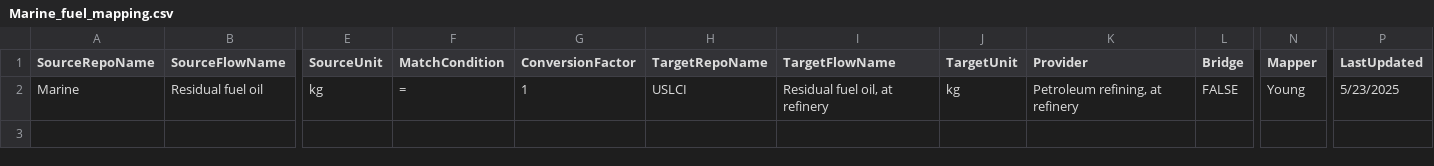
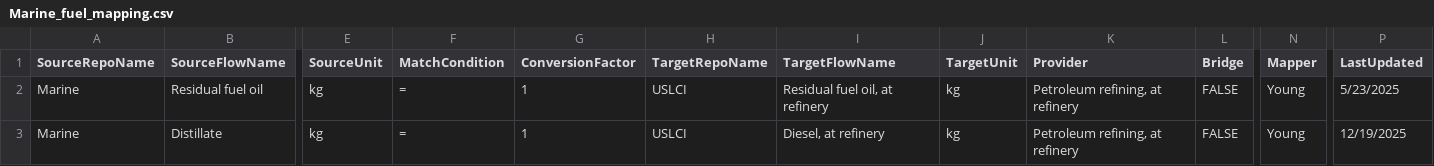
Before and after one commit to FLCAC-admin/uslci-marine, a CSV file: data/Marine_fuel_mapping.csv, drawn as a sheet; only a part is shown, gaps mark what is left out; rows hold the shown columns only; the diff names each change by its address in the sheet, - before the commit and + after, or states it on an @@ line.

```diff
--- a/data/Marine_fuel_mapping.csv
+++ b/data/Marine_fuel_mapping.csv
+row 3: Marine | Distillate | kg | = | 1 | USLCI | Diesel, at refinery | kg | Petroleum refining, at refinery | FALSE | Young | 12/19/2025
```
Also changed, not shown: data/marine_runs.csv, 40 other files.
